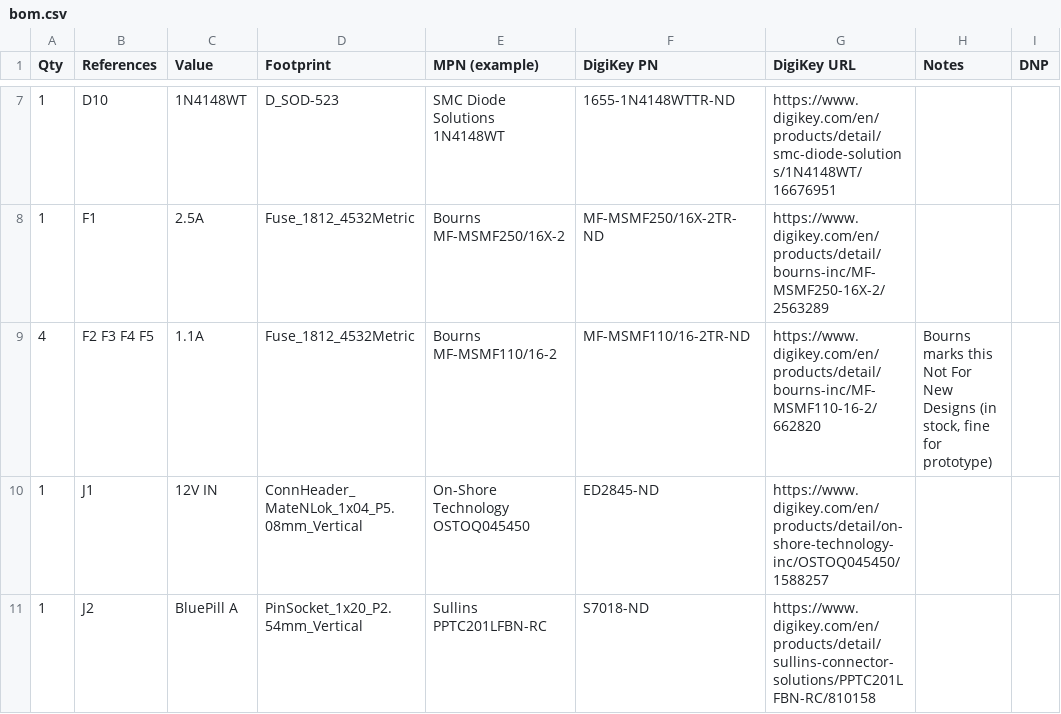
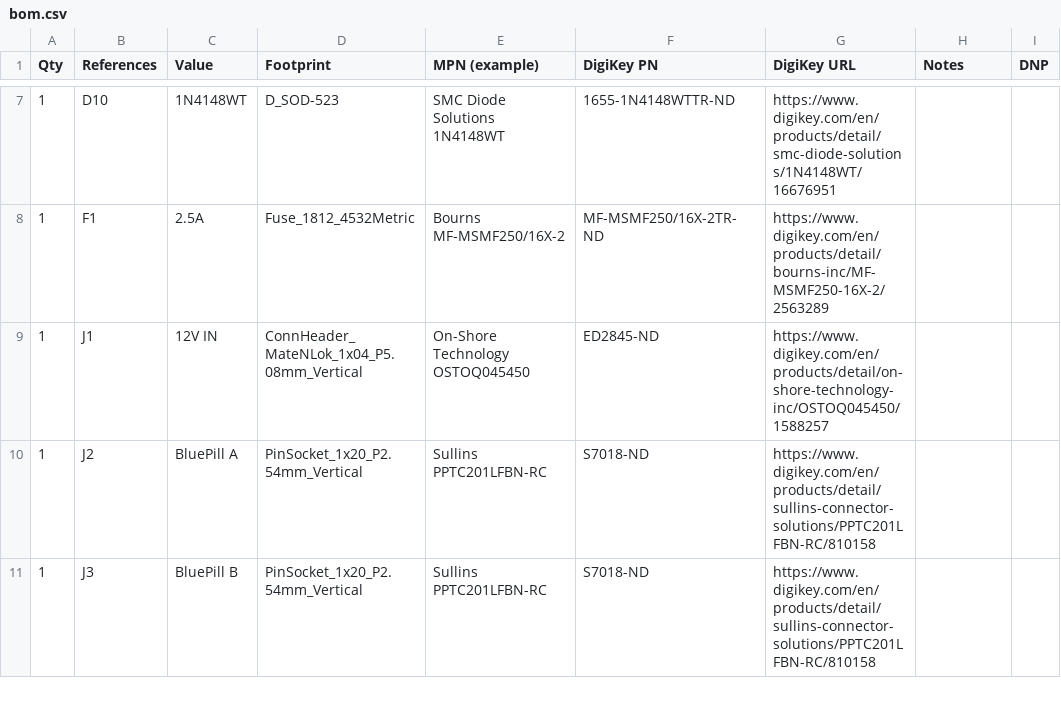
Before and after one commit to rmskkn/fanny, a CSV file: hardware/bom.csv, drawn as a sheet; only a part is shown, gaps mark what is left out; the shorter side is filled out with more unchanged rows.

Commit message:
docs: sync README/AGENTS/BOM with hardware changes
Drop F2-F5 from bom.csv (fuses removed from schematic/PCB). Fix
README's block diagram (vertical layout, no per-channel fuse node,
D1 Schottky not TVS, ADC count matches the pin map) and Power/Key
features prose to match. Record the verify -> render -> BOM-diff ->
README sequence in AGENTS.md for the next schematic/PCB edit.

Signed-off-by: Roman Skakun <rm.skakun@gmail.com>

```diff
--- a/hardware/bom.csv
+++ b/hardware/bom.csv
@@ -8,3 +8,2 @@ Qty,References,Value,Footprint,MPN (example),DigiKey PN,DigiKey URL,Notes,DNP
 1,F1,2.5A,Fuse_1812_4532Metric,Bourns MF-MSMF250/16X-2,MF-MSMF250/16X-2TR-ND,https://www.digikey.com/en/products/detail/bourns-inc/MF-MSMF250-16X-2/2563289,,
-4,F2 F3 F4 F5,1.1A,Fuse_1812_4532Metric,Bourns MF-MSMF110/16-2,MF-MSMF110/16-2TR-ND,https://www.digikey.com/en/products/detail/bourns-inc/MF-MSMF110-16-2/662820,"Bourns marks this Not For New Designs (in stock, fine for prototype)",
 1,J1,12V IN,ConnHeader_MateNLok_1x04_P5.08mm_Vertical,On-Shore Technology OSTOQ045450,ED2845-ND,https://www.digikey.com/en/products/detail/on-shore-technology-inc/OSTOQ045450/1588257,,
```
Also changed, not shown: 2 other files.
